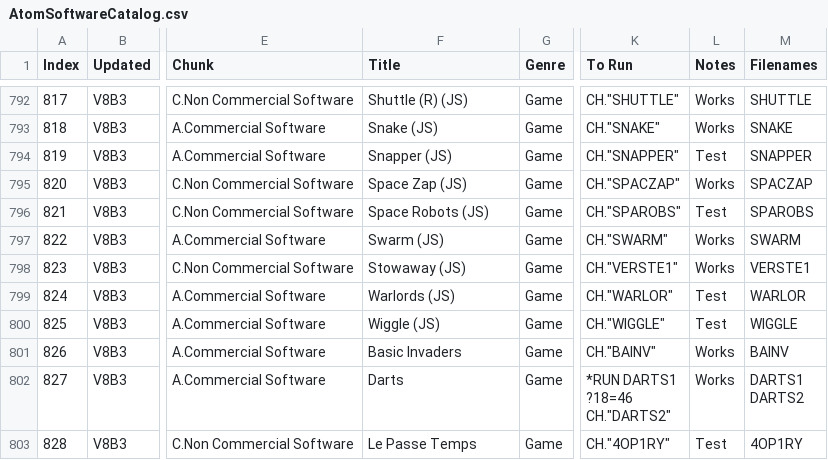
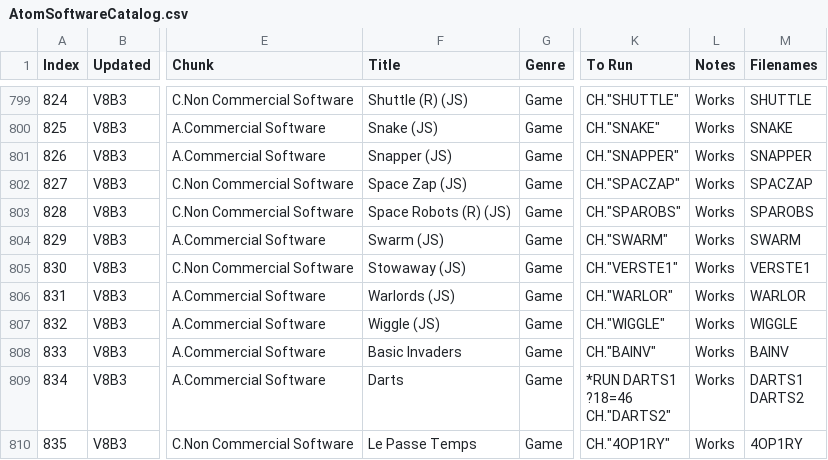
Before and after one commit to hoglet67/AtomSoftwareArchive, a CSV file: catalog/AtomSoftwareCatalog.csv, drawn as a sheet; only a part is shown, gaps mark what is left out; addresses are those after the commit; the diff covers the shown part only; the diff names each change by its address in the sheet, - before the commit and + after, or states it on an @@ line.

```diff
--- a/catalog/AtomSoftwareCatalog.csv
+++ b/catalog/AtomSoftwareCatalog.csv
@@ column A (Index) renumbered from row 768 down @@
-L801 (Notes): Test
+L801 (Notes): Works
-F803 (Title): Space Robots (JS)
+F803 (Title): Space Robots (R) (JS)
-L803 (Notes): Test
+L803 (Notes): Works
-L806:L807 (Notes): Test
+L806:L807 (Notes): Works
-L810 (Notes): Test
+L810 (Notes): Works
```
Also changed, not shown: 7 added rows and 9 edited cells elsewhere in this file, 7 other files.
